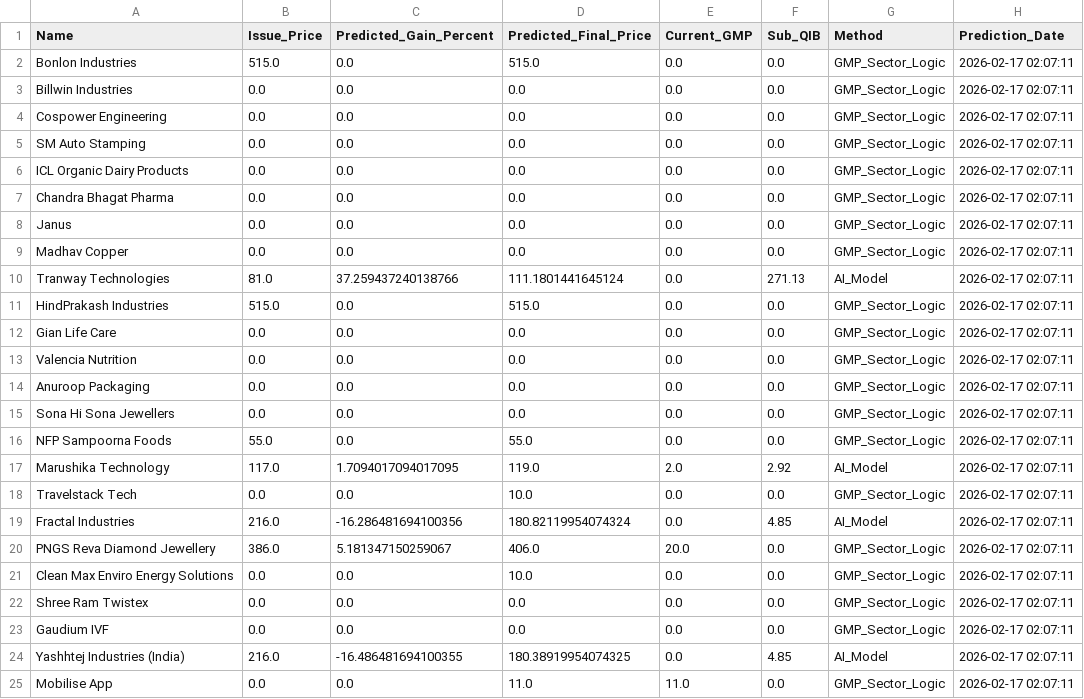
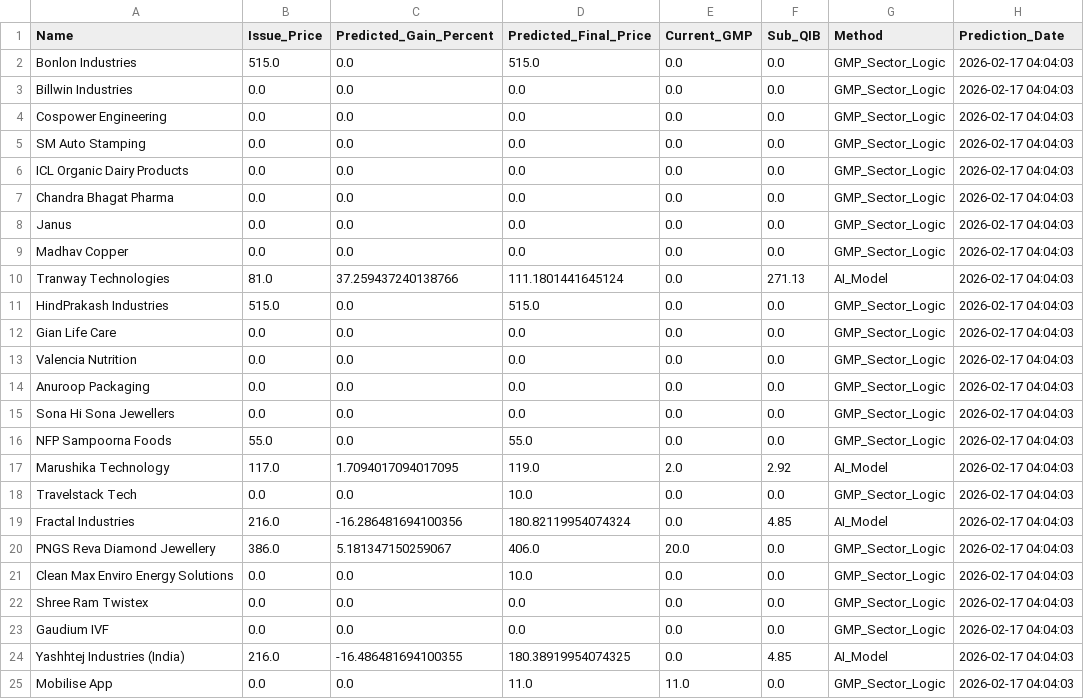
Before and after one commit to RaghavKothari1111/Ai-ipo-predictor, a CSV file: data/latest_predictions.csv, drawn as a sheet.

```diff
--- a/data/latest_predictions.csv
+++ b/data/latest_predictions.csv
@@ -1,25 +1,25 @@
 Name,Issue_Price,Predicted_Gain_Percent,Predicted_Final_Price,Current_GMP,Sub_QIB,Method,Prediction_Date
-Bonlon Industries,515.0,0.0,515.0,0.0,0.0,GMP_Sector_Logic,2026-02-17 02:07:11
-Billwin Industries,0.0,0.0,0.0,0.0,0.0,GMP_Sector_Logic,2026-02-17 02:07:11
-Cospower Engineering,0.0,0.0,0.0,0.0,0.0,GMP_Sector_Logic,2026-02-17 02:07:11
-SM Auto Stamping,0.0,0.0,0.0,0.0,0.0,GMP_Sector_Logic,2026-02-17 02:07:11
-ICL Organic Dairy Products,0.0,0.0,0.0,0.0,0.0,GMP_Sector_Logic,2026-02-17 02:07:11
-Chandra Bhagat Pharma,0.0,0.0,0.0,0.0,0.0,GMP_Sector_Logic,2026-02-17 02:07:11
-Janus,0.0,0.0,0.0,0.0,0.0,GMP_Sector_Logic,2026-02-17 02:07:11
-Madhav Copper,0.0,0.0,0.0,0.0,0.0,GMP_Sector_Logic,2026-02-17 02:07:11
-Tranway Technologies,81.0,37.259437240138766,111.1801441645124,0.0,271.13,AI_Model,2026-02-17 02:07:11
-HindPrakash Industries,515.0,0.0,515.0,0.0,0.0,GMP_Sector_Logic,2026-02-17 02:07:11
-Gian Life Care,0.0,0.0,0.0,0.0,0.0,GMP_Sector_Logic,2026-02-17 02:07:11
-Valencia Nutrition,0.0,0.0,0.0,0.0,0.0,GMP_Sector_Logic,2026-02-17 02:07:11
-Anuroop Packaging,0.0,0.0,0.0,0.0,0.0,GMP_Sector_Logic,2026-02-17 02:07:11
-Sona Hi Sona Jewellers,0.0,0.0,0.0,0.0,0.0,GMP_Sector_Logic,2026-02-17 02:07:11
-NFP Sampoorna Foods,55.0,0.0,55.0,0.0,0.0,GMP_Sector_Logic,2026-02-17 02:07:11
-Marushika Technology,117.0,1.7094017094017095,119.0,2.0,2.92,AI_Model,2026-02-17 02:07:11
-Travelstack Tech,0.0,0.0,10.0,0.0,0.0,GMP_Sector_Logic,2026-02-17 02:07:11
-Fractal Industries,216.0,-16.286481694100356,180.82119954074324,0.0,4.85,AI_Model,2026-02-17 02:07:11
-PNGS Reva Diamond Jewellery,386.0,5.181347150259067,406.0,20.0,0.0,GMP_Sector_Logic,2026-02-17 02:07:11
-Clean Max Enviro Energy Solutions,0.0,0.0,10.0,0.0,0.0,GMP_Sector_Logic,2026-02-17 02:07:11
-Shree Ram Twistex,0.0,0.0,0.0,0.0,0.0,GMP_Sector_Logic,2026-02-17 02:07:11
-Gaudium IVF,0.0,0.0,0.0,0.0,0.0,GMP_Sector_Logic,2026-02-17 02:07:11
-Yashhtej Industries (India),216.0,-16.486481694100355,180.38919954074325,0.0,4.85,AI_Model,2026-02-17 02:07:11
-Mobilise App,0.0,0.0,11.0,11.0,0.0,GMP_Sector_Logic,2026-02-17 02:07:11
+Bonlon Industries,515.0,0.0,515.0,0.0,0.0,GMP_Sector_Logic,2026-02-17 04:04:03
+Billwin Industries,0.0,0.0,0.0,0.0,0.0,GMP_Sector_Logic,2026-02-17 04:04:03
+Cospower Engineering,0.0,0.0,0.0,0.0,0.0,GMP_Sector_Logic,2026-02-17 04:04:03
+SM Auto Stamping,0.0,0.0,0.0,0.0,0.0,GMP_Sector_Logic,2026-02-17 04:04:03
+ICL Organic Dairy Products,0.0,0.0,0.0,0.0,0.0,GMP_Sector_Logic,2026-02-17 04:04:03
+Chandra Bhagat Pharma,0.0,0.0,0.0,0.0,0.0,GMP_Sector_Logic,2026-02-17 04:04:03
+Janus,0.0,0.0,0.0,0.0,0.0,GMP_Sector_Logic,2026-02-17 04:04:03
+Madhav Copper,0.0,0.0,0.0,0.0,0.0,GMP_Sector_Logic,2026-02-17 04:04:03
+Tranway Technologies,81.0,37.259437240138766,111.1801441645124,0.0,271.13,AI_Model,2026-02-17 04:04:03
+HindPrakash Industries,515.0,0.0,515.0,0.0,0.0,GMP_Sector_Logic,2026-02-17 04:04:03
+Gian Life Care,0.0,0.0,0.0,0.0,0.0,GMP_Sector_Logic,2026-02-17 04:04:03
+Valencia Nutrition,0.0,0.0,0.0,0.0,0.0,GMP_Sector_Logic,2026-02-17 04:04:03
+Anuroop Packaging,0.0,0.0,0.0,0.0,0.0,GMP_Sector_Logic,2026-02-17 04:04:03
+Sona Hi Sona Jewellers,0.0,0.0,0.0,0.0,0.0,GMP_Sector_Logic,2026-02-17 04:04:03
+NFP Sampoorna Foods,55.0,0.0,55.0,0.0,0.0,GMP_Sector_Logic,2026-02-17 04:04:03
+Marushika Technology,117.0,1.7094017094017095,119.0,2.0,2.92,AI_Model,2026-02-17 04:04:03
+Travelstack Tech,0.0,0.0,10.0,0.0,0.0,GMP_Sector_Logic,2026-02-17 04:04:03
+Fractal Industries,216.0,-16.286481694100356,180.82119954074324,0.0,4.85,AI_Model,2026-02-17 04:04:03
+PNGS Reva Diamond Jewellery,386.0,5.181347150259067,406.0,20.0,0.0,GMP_Sector_Logic,2026-02-17 04:04:03
+Clean Max Enviro Energy Solutions,0.0,0.0,10.0,0.0,0.0,GMP_Sector_Logic,2026-02-17 04:04:03
+Shree Ram Twistex,0.0,0.0,0.0,0.0,0.0,GMP_Sector_Logic,2026-02-17 04:04:03
+Gaudium IVF,0.0,0.0,0.0,0.0,0.0,GMP_Sector_Logic,2026-02-17 04:04:03
+Yashhtej Industries (India),216.0,-16.486481694100355,180.38919954074325,0.0,4.85,AI_Model,2026-02-17 04:04:03
+Mobilise App,0.0,0.0,11.0,11.0,0.0,GMP_Sector_Logic,2026-02-17 04:04:03
```
